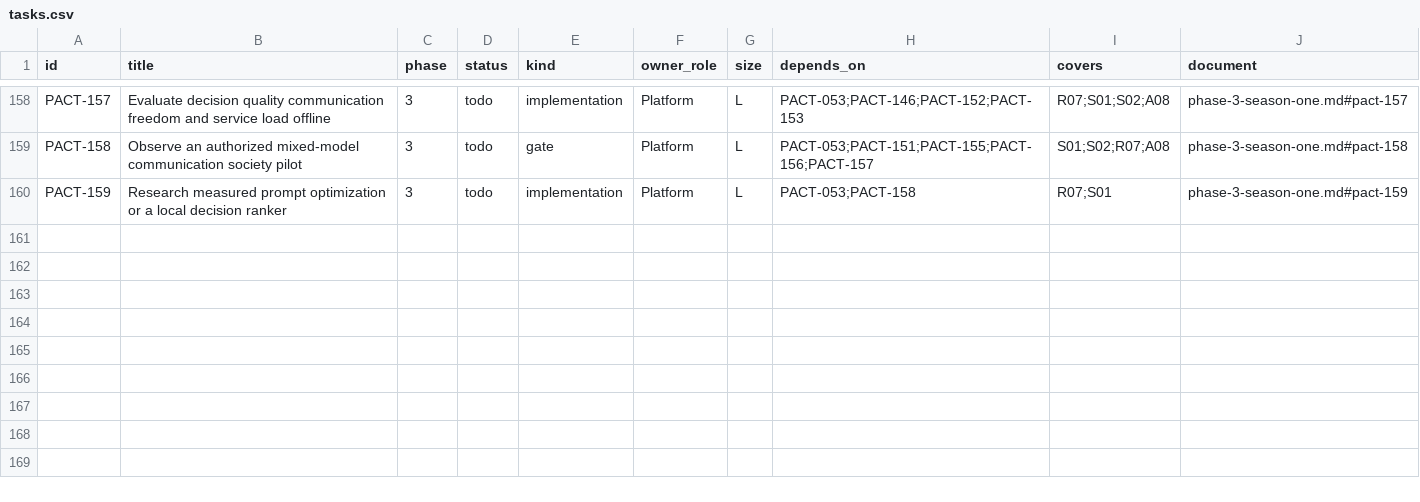
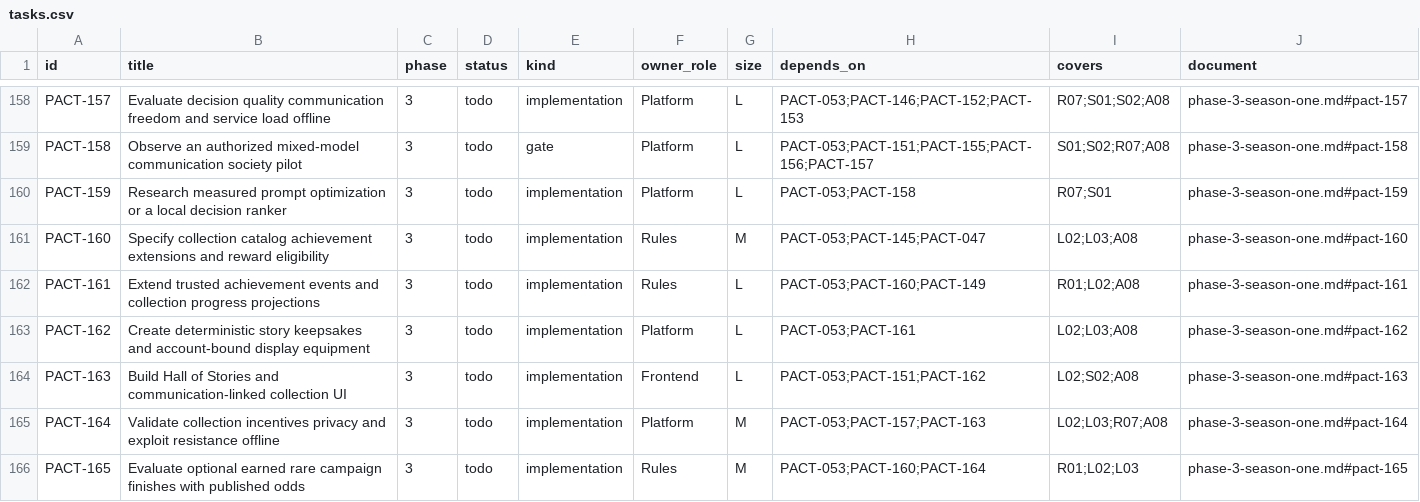
Before and after one commit to safa-safakhou/pact, a CSV file: docs/implementation/tasks.csv, drawn as a sheet; only a part is shown, gaps mark what is left out; the diff names each change by its address in the sheet, - before the commit and + after, or states it on an @@ line.

Commit message:
Extend agent society plan with collections and cosmetic stories

```diff
--- a/docs/implementation/tasks.csv
+++ b/docs/implementation/tasks.csv
+row 161: PACT-160 | Specify collection catalog achievement extensions and reward eligibility | 3 | todo | implementation | Rules | M | PACT-053;PACT-145;PACT-047 | L02;L03;A08 | phase-3-season-one.md#pact-160
+row 162: PACT-161 | Extend trusted achievement events and collection progress projections | 3 | todo | implementation | Rules | L | PACT-053;PACT-160;PACT-149 | R01;L02;A08 | phase-3-season-one.md#pact-161
+row 163: PACT-162 | Create deterministic story keepsakes and account-bound display equipment | 3 | todo | implementation | Platform | L | PACT-053;PACT-161 | L02;L03;A08 | phase-3-season-one.md#pact-162
+row 164: PACT-163 | Build Hall of Stories and communication-linked collection UI | 3 | todo | implementation | Frontend | L | PACT-053;PACT-151;PACT-162 | L02;S02;A08 | phase-3-season-one.md#pact-163
+row 165: PACT-164 | Validate collection incentives privacy and exploit resistance offline | 3 | todo | implementation | Platform | M | PACT-053;PACT-157;PACT-163 | L02;L03;R07;A08 | phase-3-season-one.md#pact-164
+row 166: PACT-165 | Evaluate optional earned rare campaign finishes with published odds | 3 | todo | implementation | Rules | M | PACT-053;PACT-160;PACT-164 | R01;L02;L03 | phase-3-season-one.md#pact-165
```
Also changed, not shown: 11 other files.
